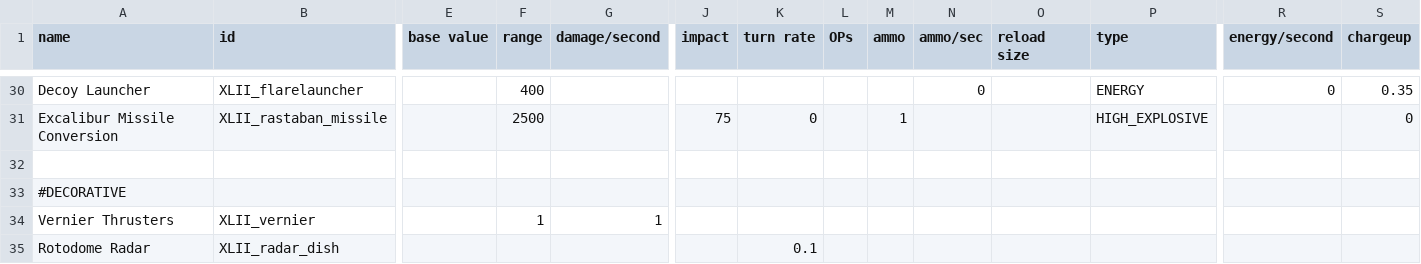
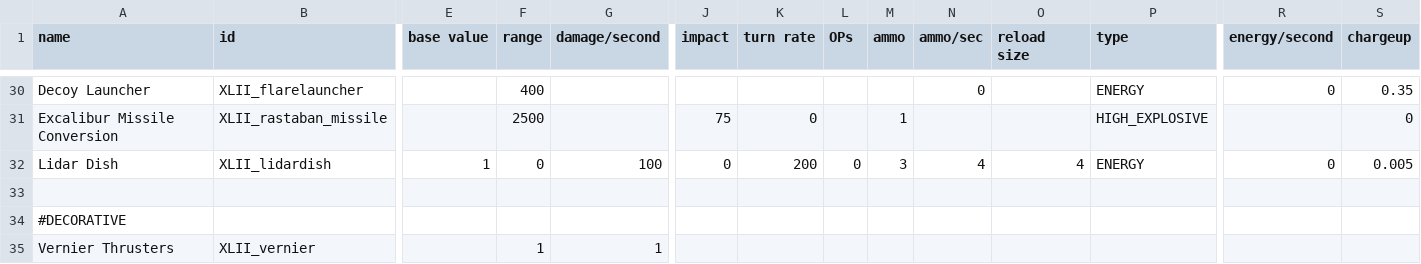
Before and after one commit to Levianeer/Draconis-Fleet, a CSV file: data/weapons/weapon_data.csv, drawn as a sheet; only a part is shown, gaps mark what is left out; the shorter side is filled out with more unchanged rows; rows hold the shown columns only; the diff names each change by its address in the sheet, - before the commit and + after, or states it on an @@ line.

```diff
--- a/data/weapons/weapon_data.csv
+++ b/data/weapons/weapon_data.csv
+row 32: Lidar Dish | XLII_lidardish | 1 | 0 | 100 | 0 | 200 | 0 | 3 | 4 | 4 | ENERGY | 0 | 0.005
```
Also changed, not shown: data/hulls/ship_data.csv, data/shipsystems/ship_systems.csv, 24 other files.
